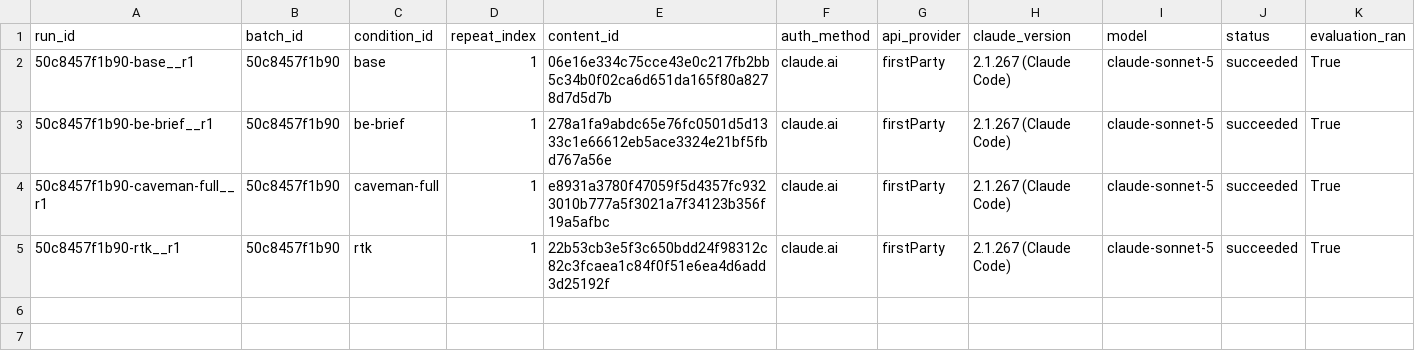
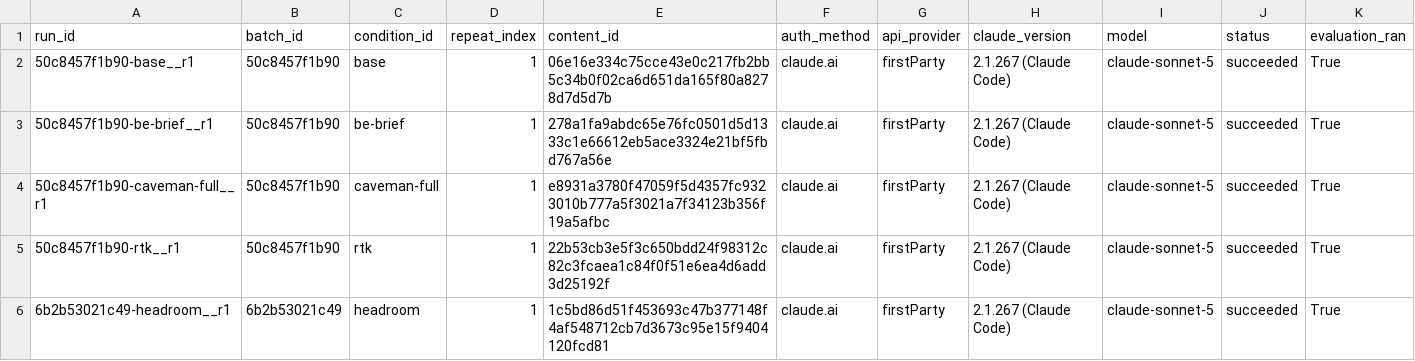
Before and after one commit to YangJunMan/claude-code-token-savings-benchmark, a CSV file: data/token-bench-results.csv, drawn as a sheet; only a part is shown; rows hold the shown columns only; the diff names each change by its address in the sheet, - before the commit and + after, or states it on an @@ line.

```diff
--- a/data/token-bench-results.csv
+++ b/data/token-bench-results.csv
+row 6: 6b2b53021c49-headroom__r1 | 6b2b53021c49 | headroom | 1 | 1c5bd86d51f453693c47b377148f4af548712cb7d3673c95e15f9404120fcd81 | claude.ai | firstParty | 2.1.267 (Claude Code) | claude-sonnet-5 | succeeded | True
```
Also changed, not shown: data/activity-log.csv, data/comparison.csv, 3 other files.
